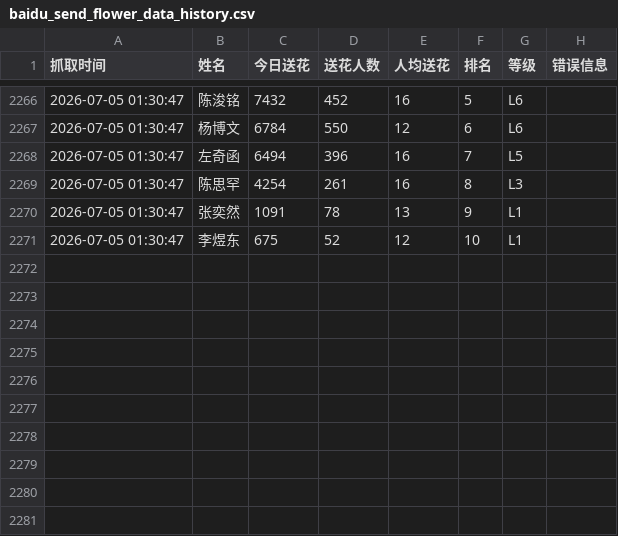
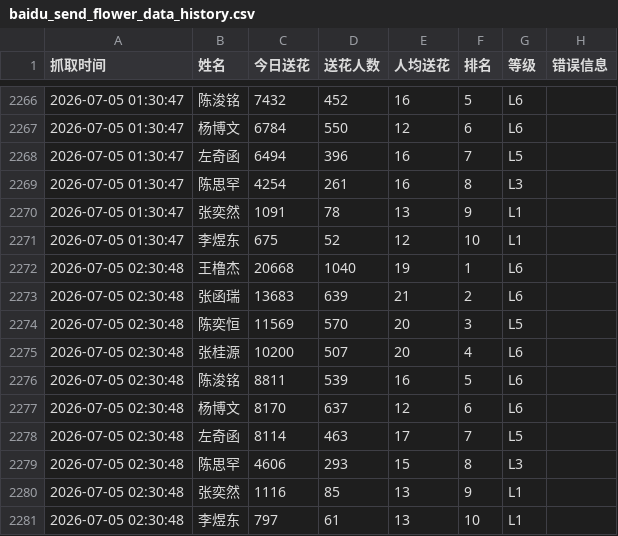
Before and after one commit to andreawaiwaihe-oss/xunyee, a CSV file: baidu_send_flower_data_history.csv, drawn as a sheet; only a part is shown, gaps mark what is left out.

```diff
--- a/baidu_send_flower_data_history.csv
+++ b/baidu_send_flower_data_history.csv
@@ -2271 +2271,11 @@
 2026-07-05 01:30:47,李煜东,675,52,12,10,L1,
+2026-07-05 02:30:48,王橹杰,20668,1040,19,1,L6,
+2026-07-05 02:30:48,张函瑞,13683,639,21,2,L6,
+2026-07-05 02:30:48,陈奕恒,11569,570,20,3,L5,
+2026-07-05 02:30:48,张桂源,10200,507,20,4,L6,
+2026-07-05 02:30:48,陈浚铭,8811,539,16,5,L6,
+2026-07-05 02:30:48,杨博文,8170,637,12,6,L6,
+2026-07-05 02:30:48,左奇函,8114,463,17,7,L5,
+2026-07-05 02:30:48,陈思罕,4606,293,15,8,L3,
+2026-07-05 02:30:48,张奕然,1116,85,13,9,L1,
+2026-07-05 02:30:48,李煜东,797,61,13,10,L1,
```
Also changed, not shown: baidu_send_flower_data.csv.
